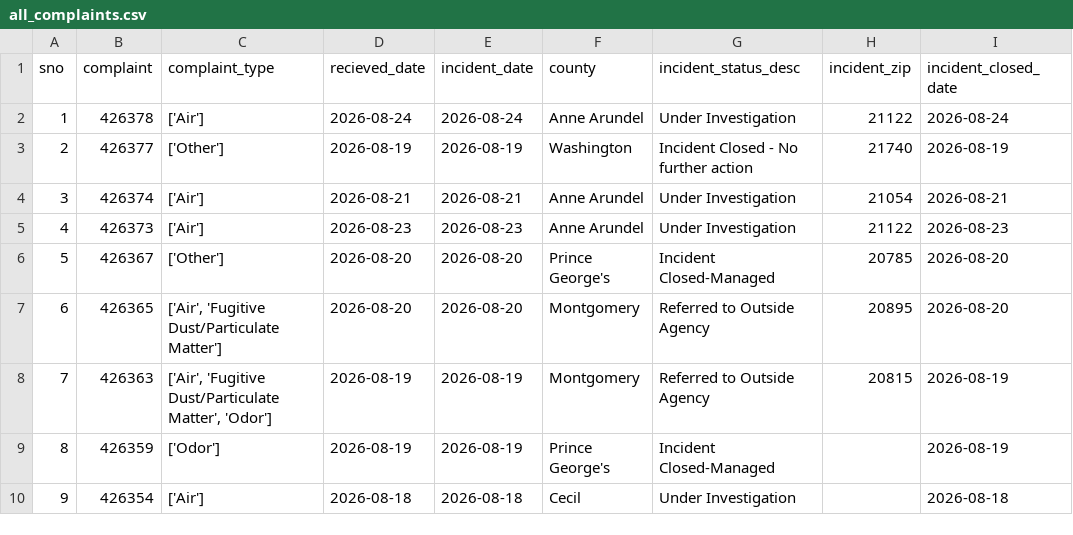
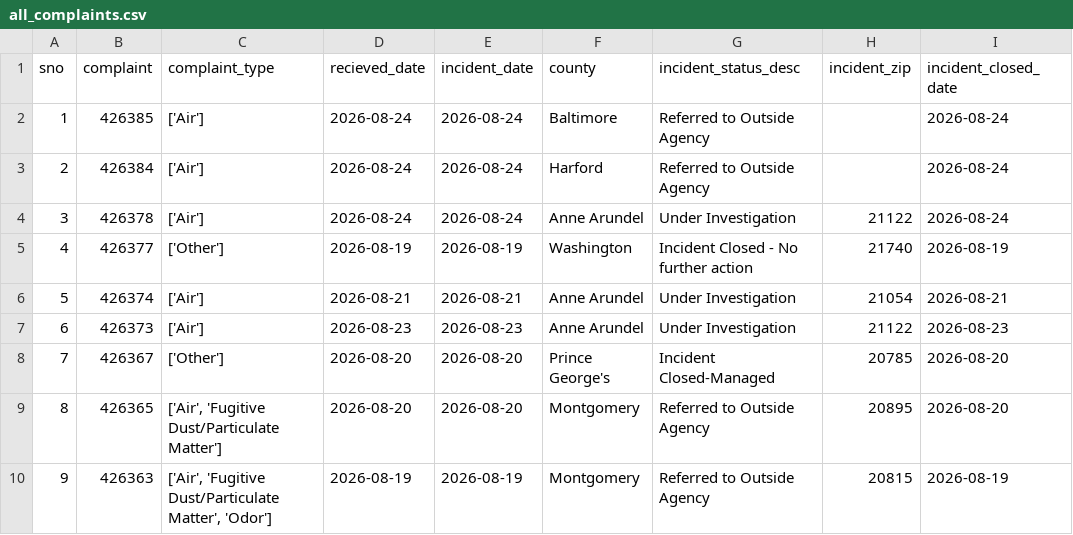
Before and after one commit to gguerrei/live-nicar-pipeline, a CSV file: exported_data/all_complaints.csv, drawn as a sheet; only a part is shown; the shorter side is filled out with more unchanged rows; addresses are those after the commit; the diff names each change by its address in the sheet, - before the commit and + after, or states it on an @@ line.

```diff
--- a/exported_data/all_complaints.csv
+++ b/exported_data/all_complaints.csv
+row 2: 1 | 426385 | ['Air'] | 2026-08-24 | 2026-08-24 | Baltimore | Referred to Outside Agency |  | 2026-08-24
+row 3: 2 | 426384 | ['Air'] | 2026-08-24 | 2026-08-24 | Harford | Referred to Outside Agency |  | 2026-08-24
@@ column A (sno) renumbered from row 4 down @@
```
Also changed, not shown: exported_data/invalid_counties.csv.
